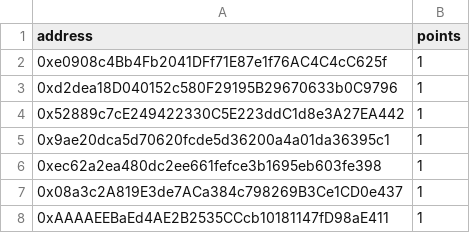
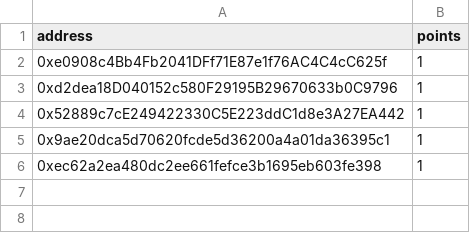
Before and after one commit to gasdotzip/rfp, a CSV file: integrators.csv, drawn as a sheet; the diff names each change by its address in the sheet, - before the commit and + after, or states it on an @@ line.

```diff
--- a/integrators.csv
+++ b/integrators.csv
-row 7: 0x08a3c2A819E3de7ACa384c798269B3Ce1CD0e437 | 1
-row 8: 0xAAAAEEBaEd4AE2B2535CCcb10181147fD98aE411 | 1
```
Also changed, not shown: 1 other file.
